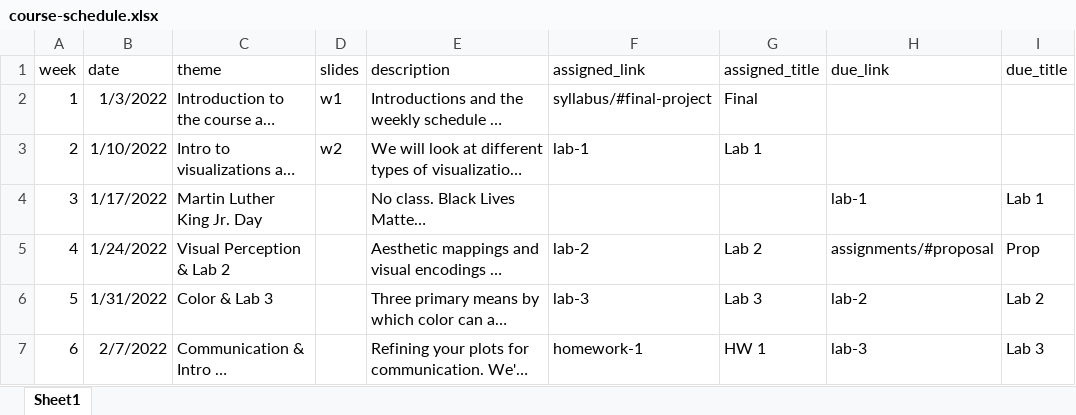
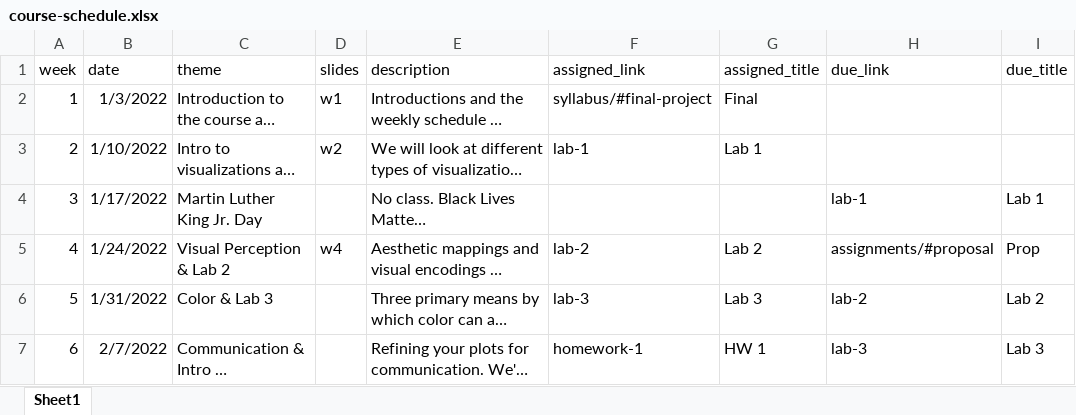
Before and after one commit to maithgopalan/c2-dataviz-2025, an Excel workbook: website-data/course-schedule.xlsx, sheet Sheet1, drawn as a sheet; only a part is shown; long unchanged cells end in …; values as stored, in another font and other column widths than the file's, no borders; the diff names each change by its address in the sheet, - before the commit and + after, or states it on an @@ line.

Commit message:
slides w4

```diff
--- a/website-data/course-schedule.xlsx (sheet Sheet1)
+++ b/website-data/course-schedule.xlsx (sheet Sheet1)
-D5 (slides): (empty)
+D5 (slides): w4
```
Also changed, not shown: 32 other files.
